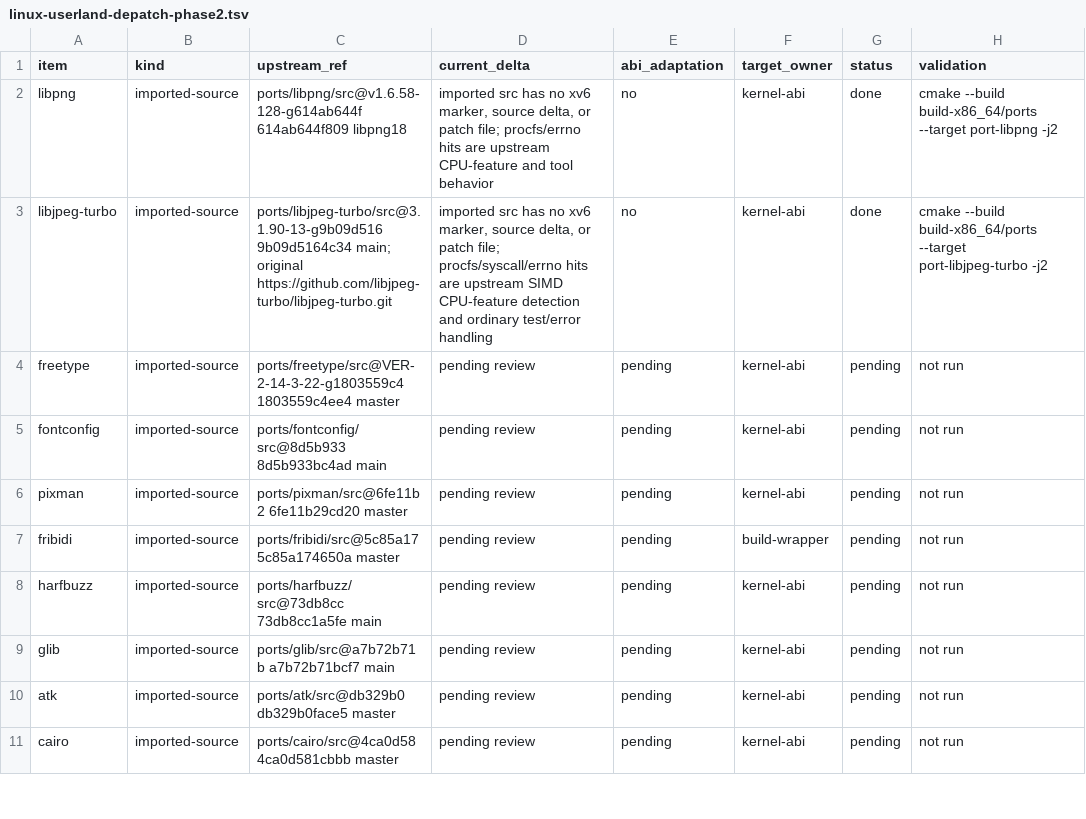
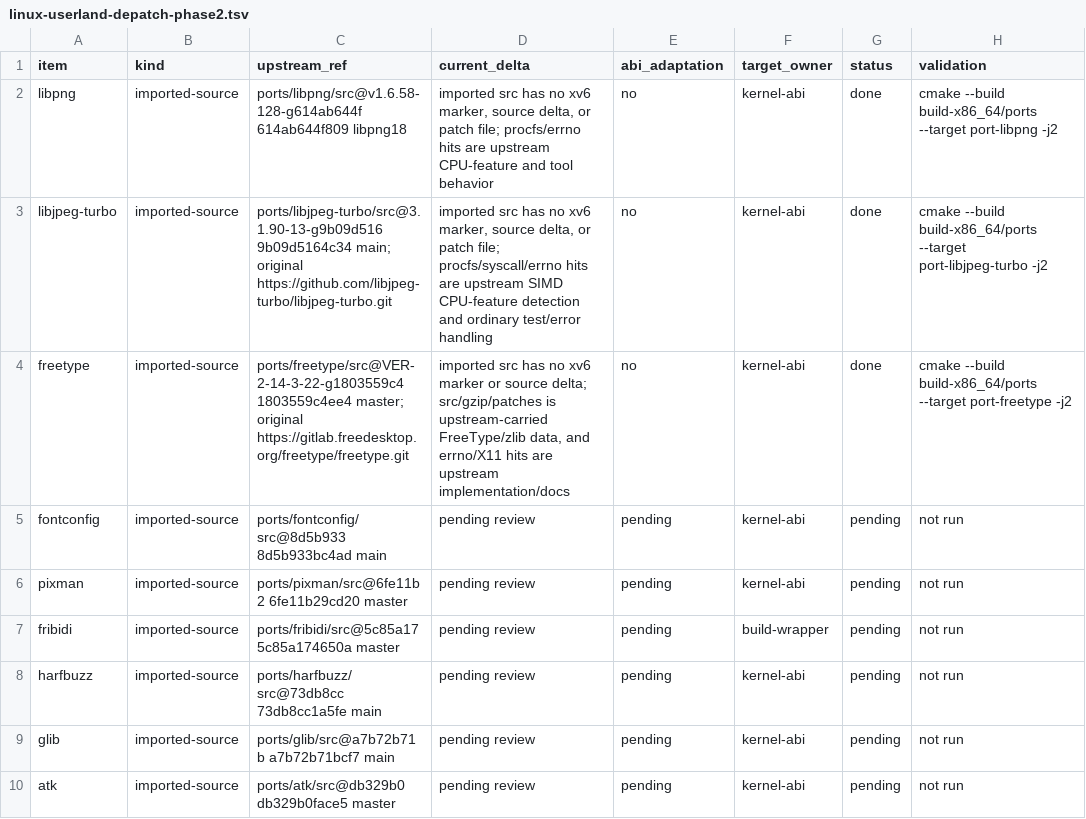
Before and after one commit to ElectronSpark/v6-vibe-set, a TSV file: docs/linux-userland-depatch-phase2.tsv, drawn as a sheet; only a part is shown; the shorter side is filled out with more unchanged rows.

Commit message:
Validate freetype depatch status

```diff
--- a/docs/linux-userland-depatch-phase2.tsv
+++ b/docs/linux-userland-depatch-phase2.tsv
@@ -3,3 +3,3 @@ libpng	imported-source	ports/libpng/src@v1.6.58-128-g614ab644f 614ab644f809 libp
 libjpeg-turbo	imported-source	ports/libjpeg-turbo/src@3.1.90-13-g9b09d516 9b09d5164c34 main; original https://github.com/libjpeg-turbo/libjpeg-turbo.git	imported src has no xv6 marker, source delta, or patch file; procfs/syscall/errno hits are upstream SIMD CPU-feature detection and ordinary test/error handling	no	kernel-abi	done	cmake --build build-x86_64/ports --target port-libjpeg-turbo -j2
-freetype	imported-source	ports/freetype/src@VER-2-14-3-22-g1803559c4 1803559c4ee4 master	pending review	pending	kernel-abi	pending	not run
+freetype	imported-source	ports/freetype/src@VER-2-14-3-22-g1803559c4 1803559c4ee4 master; original https://gitlab.freedesktop.org/freetype/freetype.git	imported src has no xv6 marker or source delta; src/gzip/patches is upstream-carried FreeType/zlib data, and errno/X11 hits are upstream implementation/docs	no	kernel-abi	done	cmake --build build-x86_64/ports --target port-freetype -j2
 fontconfig	imported-source	ports/fontconfig/src@8d5b933 8d5b933bc4ad main	pending review	pending	kernel-abi	pending	not run
```
